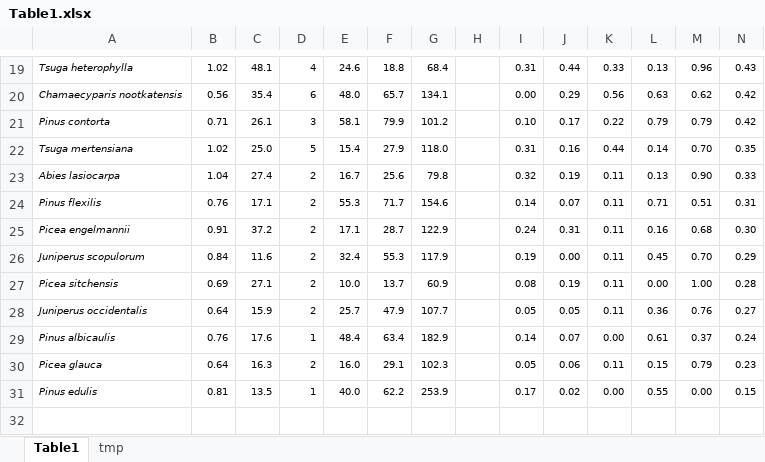
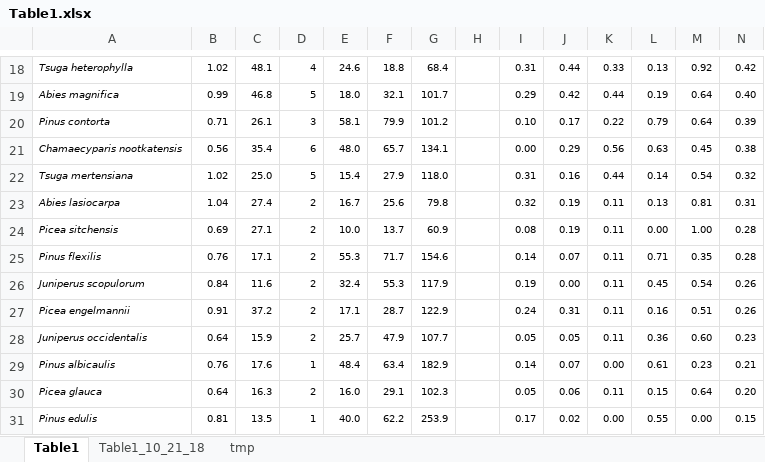
Before and after one commit to matthewkling/fire_traits, an Excel workbook: manuscript/tables/Table1.xlsx, sheet Table1, drawn as a sheet; only a part is shown, gaps mark what is left out; values as stored, in another font and other column widths than the file's, no borders; removed rows and columns are numbered as before the commit, all else as after; the diff covers the shown part only; the diff names each change by its address in the sheet, - before the commit and + after, or states it on an @@ line.

```diff
--- a/manuscript/tables/Table1.xlsx (sheet Table1)
+++ b/manuscript/tables/Table1.xlsx (sheet Table1)
+sheet tab: Table1_10_21_18
-M18: 0.96
+M18: 0.92
-N18: 0.43
+N18: 0.42
-row 20: Chamaecyparis nootkatensis | 0.56 | 35.4 | 6 | 48.0 | 65.7 | 134.1 |  | 0.00 | 0.29 | 0.56 | 0.63 | 0.62 | 0.42
+row 19: Abies magnifica | 0.99 | 46.8 | 5 | 18.0 | 32.1 | 101.7 |  | 0.29 | 0.42 | 0.44 | 0.19 | 0.64 | 0.40
-M20: 0.79
+M20: 0.64
-N20: 0.42
+N20: 0.39
+row 21: Chamaecyparis nootkatensis | 0.56 | 35.4 | 6 | 48.0 | 65.7 | 134.1 |  | 0.00 | 0.29 | 0.56 | 0.63 | 0.45 | 0.38
-M22: 0.70
+M22: 0.54
-N22: 0.35
+N22: 0.32
-M23: 0.90
+M23: 0.81
-N23: 0.33
+N23: 0.31
-row 24: Pinus flexilis | 0.76 | 17.1 | 2 | 55.3 | 71.7 | 154.6 |  | 0.14 | 0.07 | 0.11 | 0.71 | 0.51 | 0.31
-row 25: Picea engelmannii | 0.91 | 37.2 | 2 | 17.1 | 28.7 | 122.9 |  | 0.24 | 0.31 | 0.11 | 0.16 | 0.68 | 0.30
-row 26: Juniperus scopulorum | 0.84 | 11.6 | 2 | 32.4 | 55.3 | 117.9 |  | 0.19 | 0.00 | 0.11 | 0.45 | 0.70 | 0.29
+row 25: Pinus flexilis | 0.76 | 17.1 | 2 | 55.3 | 71.7 | 154.6 |  | 0.14 | 0.07 | 0.11 | 0.71 | 0.35 | 0.28
+row 26: Juniperus scopulorum | 0.84 | 11.6 | 2 | 32.4 | 55.3 | 117.9 |  | 0.19 | 0.00 | 0.11 | 0.45 | 0.54 | 0.26
+row 27: Picea engelmannii | 0.91 | 37.2 | 2 | 17.1 | 28.7 | 122.9 |  | 0.24 | 0.31 | 0.11 | 0.16 | 0.51 | 0.26
-M28: 0.76
+M28: 0.60
-N28: 0.27
+N28: 0.23
-M29: 0.37
+M29: 0.23
-N29: 0.24
+N29: 0.21
-M30: 0.79
+M30: 0.64
-N30: 0.23
+N30: 0.20
```
Also changed, not shown: 3 added rows, 4 removed rows, 25 edited cells and cell formats elsewhere in this sheet, 47 other files.
